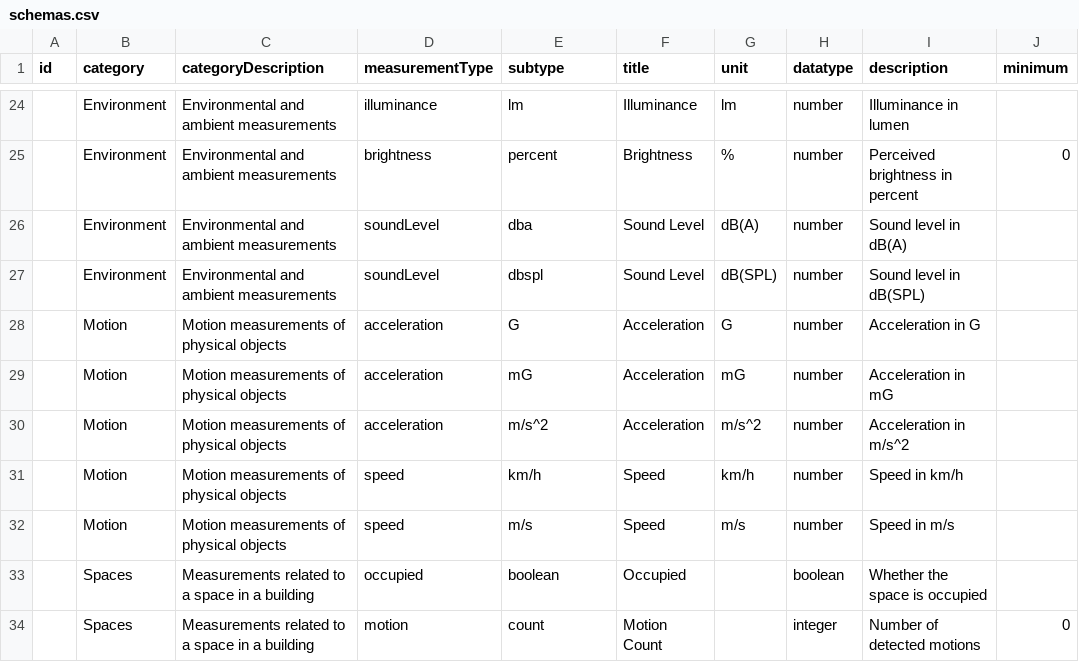
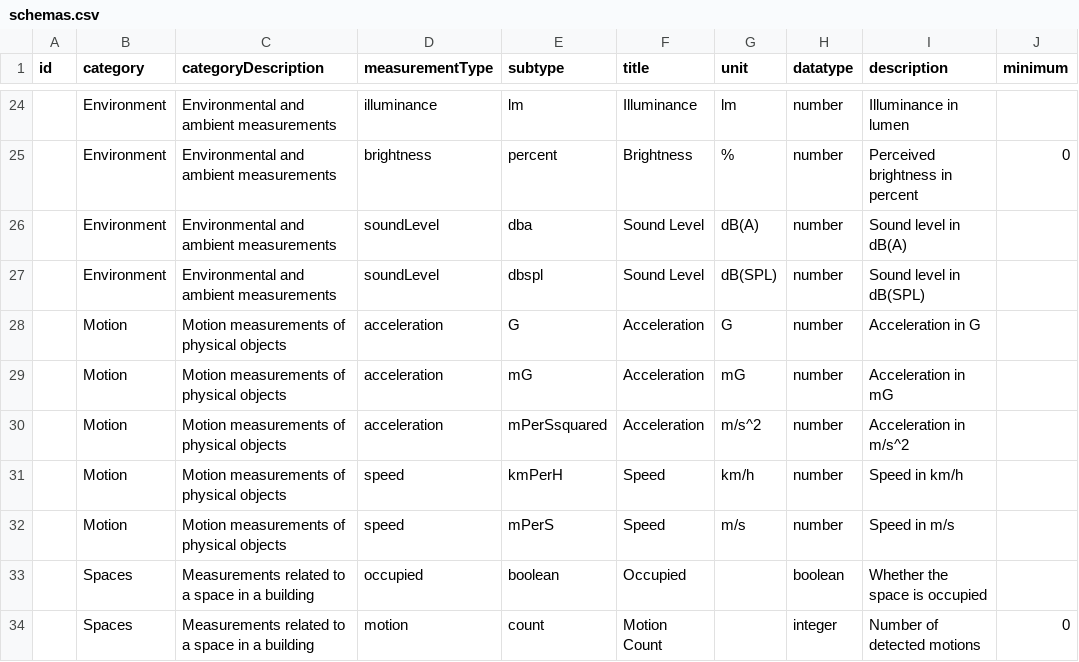
Before and after one commit to akenza-io/device-type-library, a CSV file: data-models/schemas.csv, drawn as a sheet; only a part is shown, gaps mark what is left out; the diff names each change by its address in the sheet, - before the commit and + after, or states it on an @@ line.

Commit message:
fixes invalid chars in measurement types

```diff
--- a/data-models/schemas.csv
+++ b/data-models/schemas.csv
-E30 (subtype): m/s^2
+E30 (subtype): mPerSsquared
-E31 (subtype): km/h
+E31 (subtype): kmPerH
-E32 (subtype): m/s
+E32 (subtype): mPerS
```
Also changed, not shown: 2 other files.
